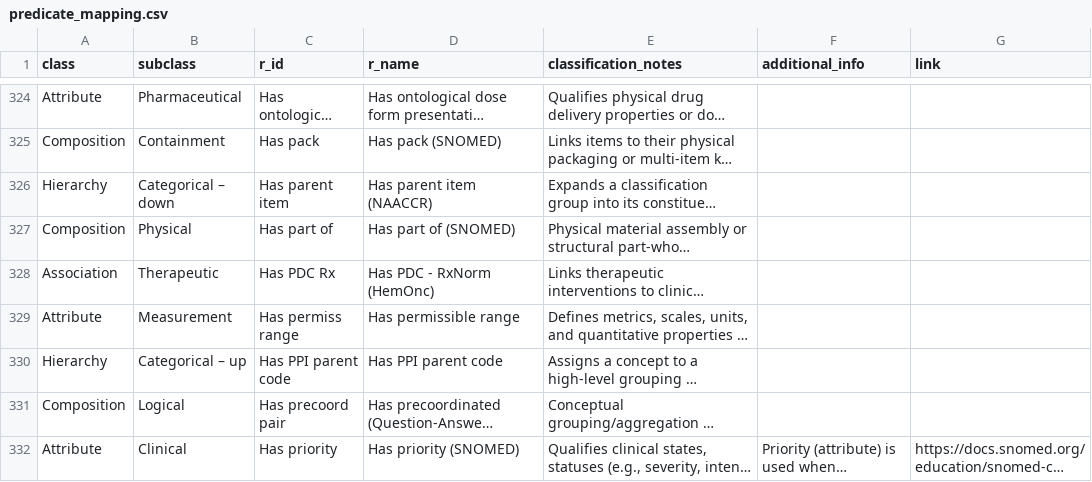
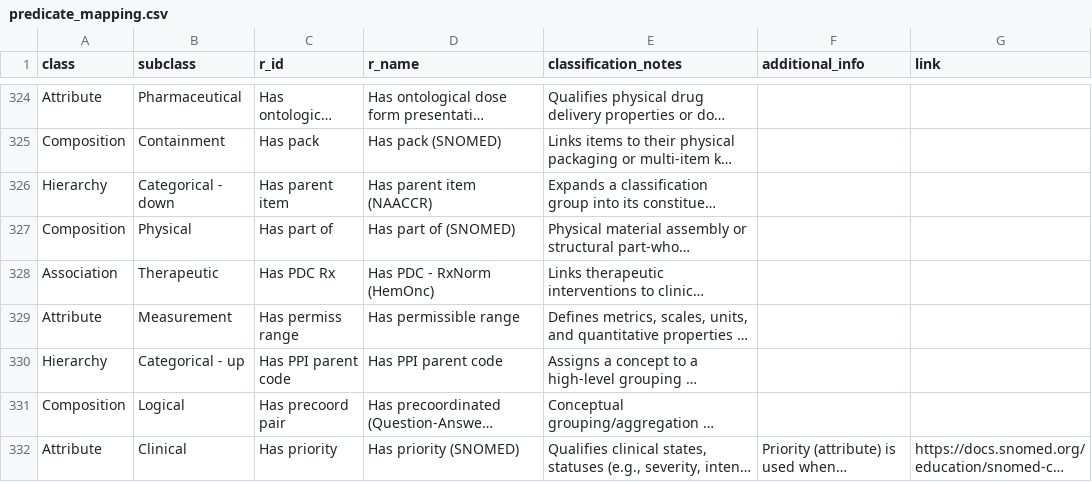
Before and after one commit to AustralianCancerDataNetwork/omop-graph, a CSV file: src/omop_graph/data/predicate_mapping.csv, drawn as a sheet; only a part is shown, gaps mark what is left out; long unchanged cells end in …; the diff covers the shown part only; the diff names each change by its address in the sheet, - before the commit and + after, or states it on an @@ line.

```diff
--- a/src/omop_graph/data/predicate_mapping.csv
+++ b/src/omop_graph/data/predicate_mapping.csv
-B326 (subclass): Categorical – down
+B326 (subclass): Categorical - down
-B330 (subclass): Categorical – up
+B330 (subclass): Categorical - up
```
Also changed, not shown: 61 edited cells elsewhere in this file, 10 other files.
